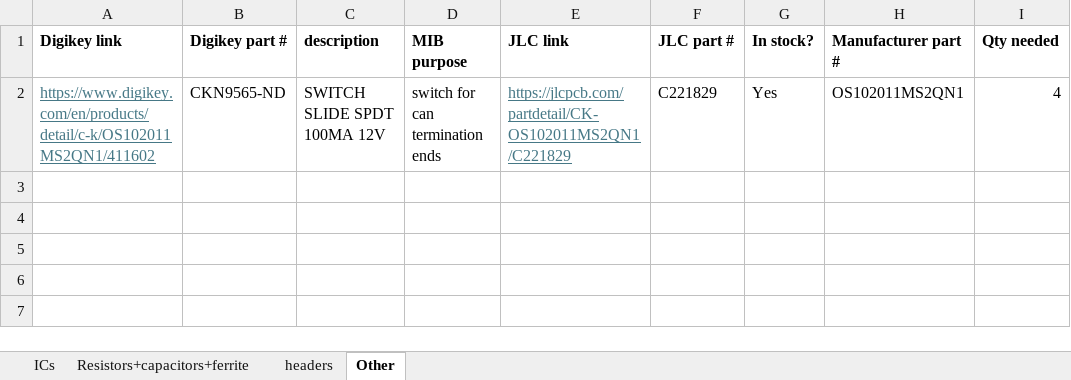
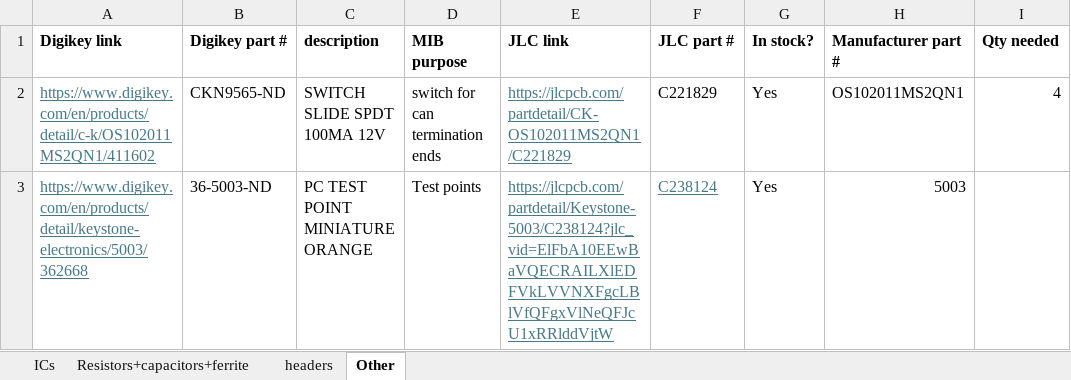
Before and after one commit to rammp-org/RAMMP-Electronics, an Excel workbook: MIB_components.xlsx, sheet Other, drawn as a sheet; values as stored, in another font and other column widths than the file's, no borders; the diff names each change by its address in the sheet, - before the commit and + after, or states it on an @@ line.

```diff
--- a/MIB_components.xlsx (sheet Other)
+++ b/MIB_components.xlsx (sheet Other)
+row 3: https://www.digikey.com/en/products/detail/keystone-electronics/5003/362668 | 36-5003-ND | PC TEST POINT MINIATURE ORANGE | Test points | https://jlcpcb.com/partdetail/Keystone-5003/C238124?jlc_vid=ElFbA10EEwBaVQECRAILXlEDFVkLVVNXFgcLBlVfQFgxVlNeQFJcU1xRRlddVjtW | C238124 | Yes | 5003
```
Also changed, not shown: mcp266_conn/mcp266_conn_components.xlsx, 24 other files.
